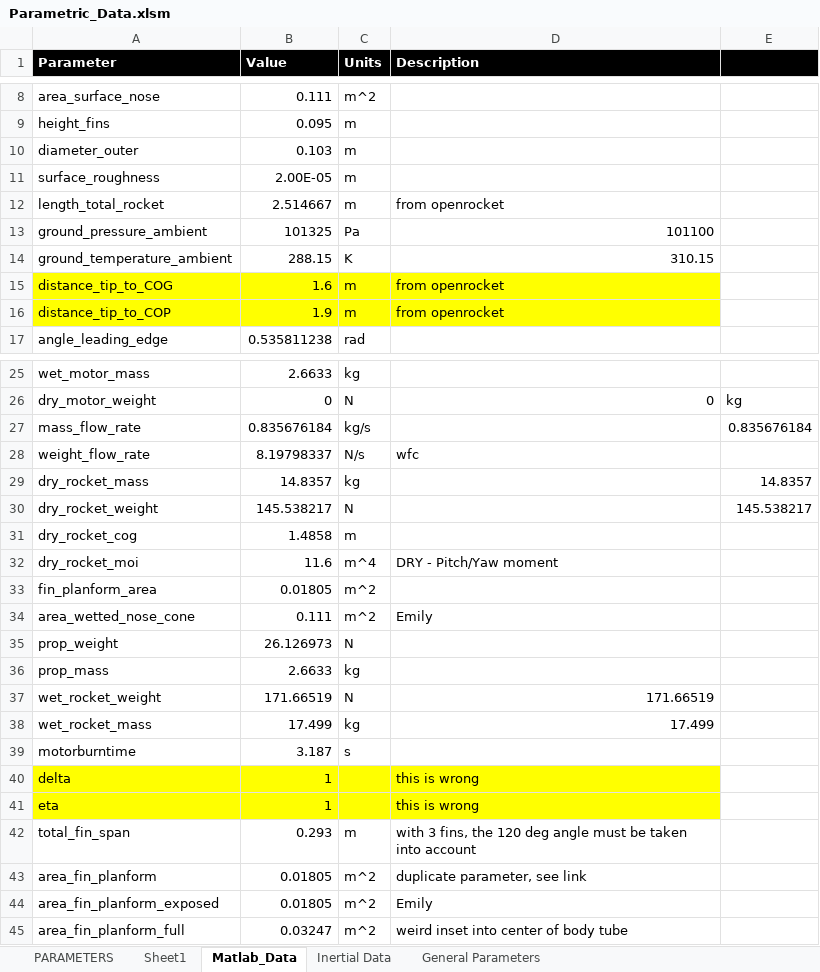
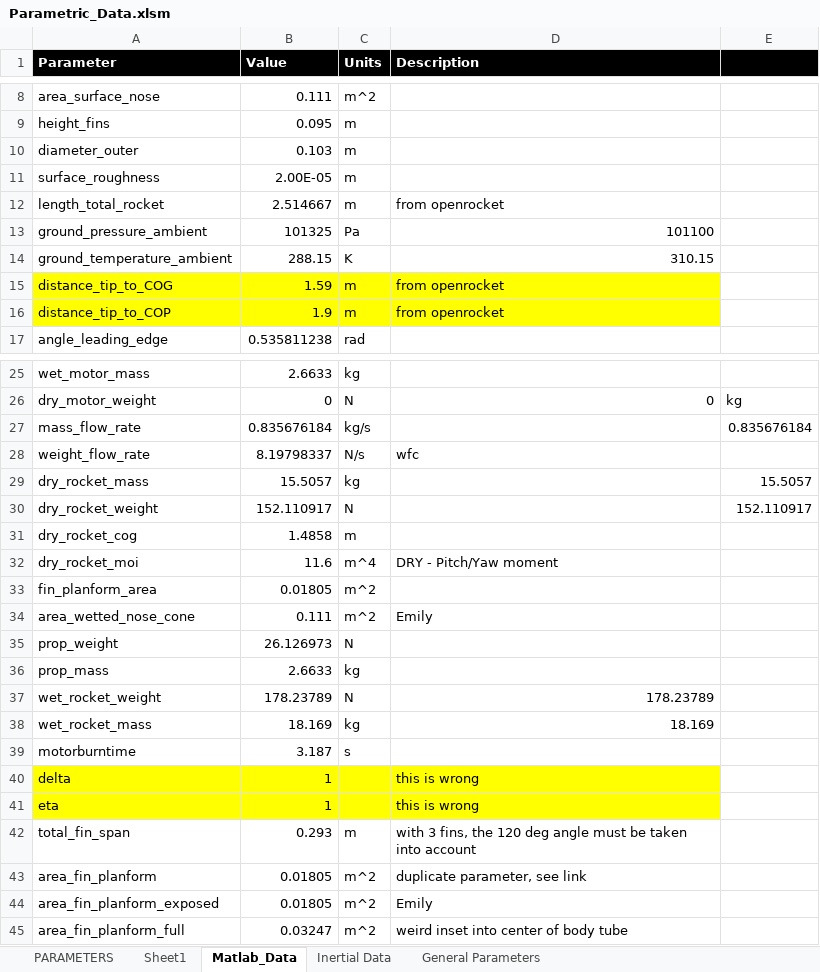
Before and after one commit to spaceconcordia/rocketry-performance, an Excel workbook: data/Parametric_Data.xlsm, sheet Matlab_Data, drawn as a sheet; only a part is shown, gaps mark what is left out; values as stored, in another font and other column widths than the file's, no borders; the diff names each change by its address in the sheet, - before the commit and + after, or states it on an @@ line.

```diff
--- a/data/Parametric_Data.xlsm (sheet Matlab_Data)
+++ b/data/Parametric_Data.xlsm (sheet Matlab_Data)
-B15 (Value): 1.6
+B15 (Value): 1.59
-B29 (Value): 14.8357
+B29 (Value): 15.5057
-E29: 14.8357
+E29: 15.5057
-B30 (Value): 145.538217
+B30 (Value): 152.110917
-E30: 145.538217
+E30: 152.110917
-B37 (Value): 171.66519
+B37 (Value): 178.23789
-D37 (Description): 171.66519
+D37 (Description): 178.23789
-B38 (Value): 17.499
+B38 (Value): 18.169
-D38 (Description): 17.499
+D38 (Description): 18.169
```
Also changed, not shown: 9 other files.
